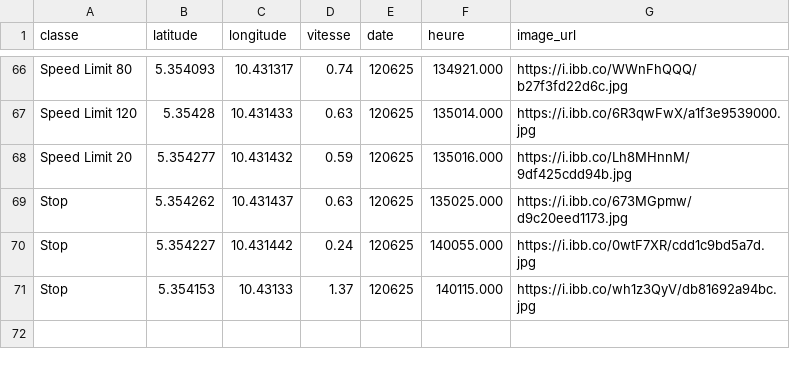
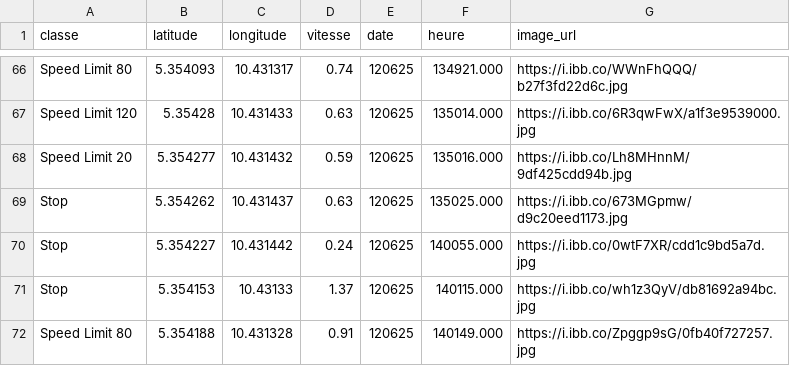
Before and after one commit to Aurel-switch/carte-gps, a CSV file: data_detections.csv, drawn as a sheet; only a part is shown, gaps mark what is left out; the diff names each change by its address in the sheet, - before the commit and + after, or states it on an @@ line.

Commit message:
🔄 Mise à jour automatique des détections

```diff
--- a/data_detections.csv
+++ b/data_detections.csv
+row 72: Speed Limit 80 | 5.354188 | 10.431328 | 0.91 | 120625 | 140149.000 | https://i.ibb.co/Zpggp9sG/0fb40f727257.jpg
```
